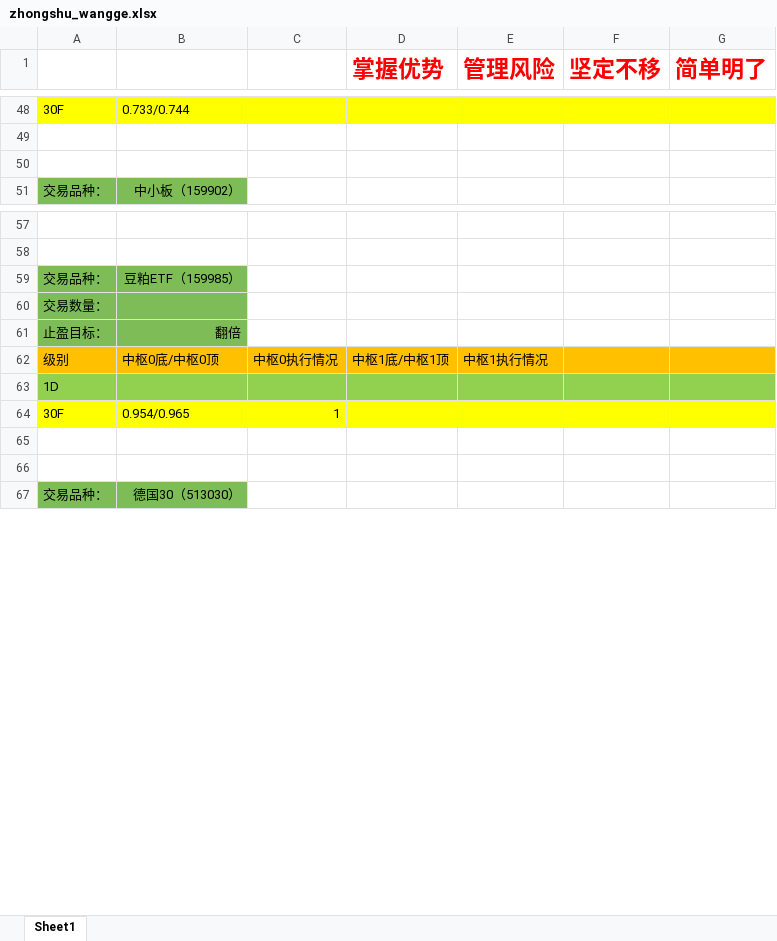
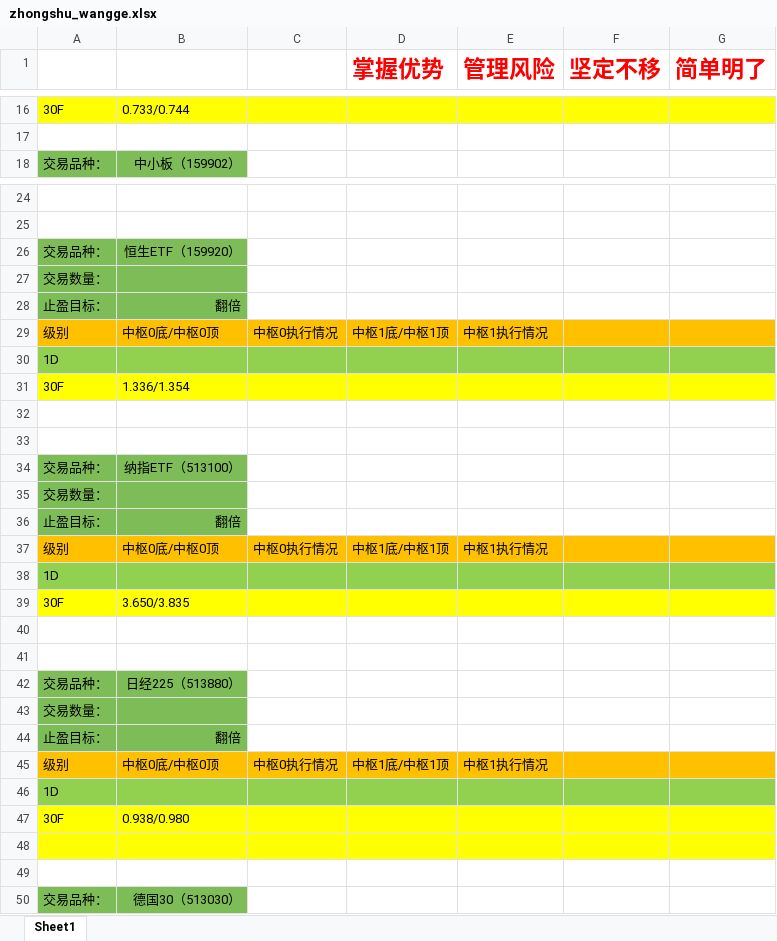
Before and after one commit to haiyangqin/Stock_Strategy_Monitor, an Excel workbook: zhongshu_wangge.xlsx, sheet Sheet1, drawn as a sheet; only a part is shown, gaps mark what is left out; values as stored, in another font and other column widths than the file's, no borders; removed rows and columns are numbered as before the commit, all else as after; the diff covers the shown part only; the diff names each change by its address in the sheet, - before the commit and + after, or states it on an @@ line.

Commit message:
check-In: 20200513 zhongshu_wangge.xlsx update

```diff
--- a/zhongshu_wangge.xlsx (sheet Sheet1)
+++ b/zhongshu_wangge.xlsx (sheet Sheet1)
-row 50: (empty)
-B26: 豆粕ETF（159985）
+B26: 恒生ETF（159920）
+row 31: 30F | 1.336/1.354
+row 32: (empty)
+row 33: (empty)
+row 34: 交易品种： | 纳指ETF（513100）
@@ row 12 moved to row 35: 交易数量： @@
@@ row 13 moved to row 36: 止盈目标： @@
@@ row 6 moved to row 37: 级别 @@
@@ row 7 moved to row 38: 1D @@
-B39: 0.954/0.965
+B39: 3.650/3.835
-C39: 1
+C39: (empty)
+row 40: (empty)
+row 41: (empty)
+row 42: 交易品种： | 日经225（513880）
@@ row 20 moved to row 43: 交易数量： @@
@@ row 21 moved to row 44: 止盈目标： @@
@@ row 14 moved to row 45: 级别 @@
+row 46: 1D
+row 47: 30F | 0.938/0.980
-A48:G48 fill: none
+A48:G48 fill: #FFFF00
```
Also changed, not shown: 19 added rows, 12 removed rows, 13 moved rows, 3 edited cells and cell formats elsewhere in this sheet.
